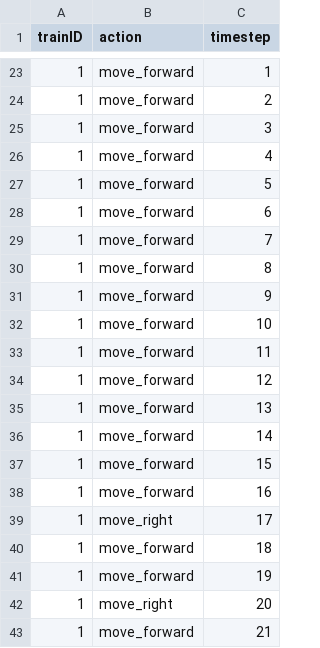
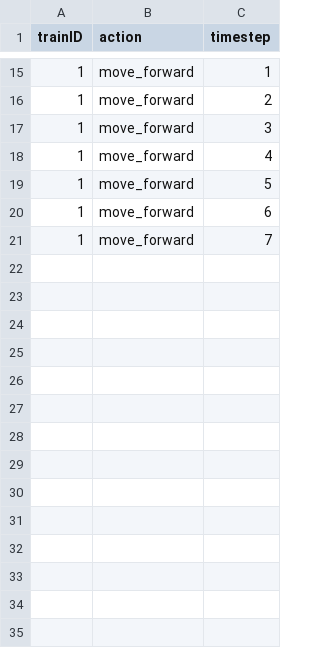
Before and after one commit to M4X-VOGEL/Clingonia, a CSV file: data/action_params.csv, drawn as a sheet; only a part is shown, gaps mark what is left out; removed rows and columns are numbered as before the commit, all else as after; the diff covers the shown part only; the diff names each change by its address in the sheet, - before the commit and + after, or states it on an @@ line.

```diff
--- a/data/action_params.csv
+++ b/data/action_params.csv
-row 30: 1 | move_forward | 8
-row 31: 1 | move_forward | 9
-row 32: 1 | move_forward | 10
-row 33: 1 | move_forward | 11
-row 34: 1 | move_forward | 12
-row 35: 1 | move_forward | 13
-row 36: 1 | move_forward | 14
-row 37: 1 | move_forward | 15
-row 38: 1 | move_forward | 16
-row 39: 1 | move_right | 17
-row 40: 1 | move_forward | 18
-row 41: 1 | move_forward | 19
-row 42: 1 | move_right | 20
-row 43: 1 | move_forward | 21
```
Also changed, not shown: 1 added row, 9 removed rows and 2 edited cells elsewhere in this file, 2 other files.
